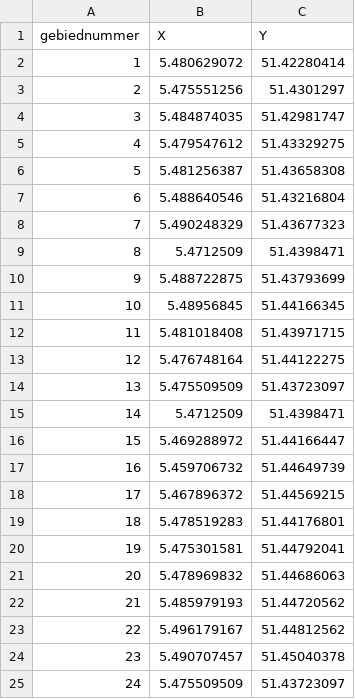
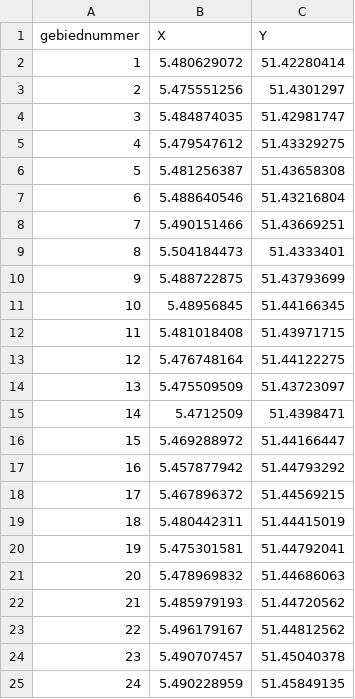
Before and after one commit to IAtmo/RiskyRunEindhoven, a CSV file: LocatiesPuntenEindhoven.csv, drawn as a sheet; the diff names each change by its address in the sheet, - before the commit and + after, or states it on an @@ line.

Commit message:
Nieuwe locatie markers

```diff
--- a/LocatiesPuntenEindhoven.csv
+++ b/LocatiesPuntenEindhoven.csv
-B8 (X): 5.490248329
+B8 (X): 5.490151466
-C8 (Y): 51.43677323
+C8 (Y): 51.43669251
-B9 (X): 5.4712509
+B9 (X): 5.504184473
-C9 (Y): 51.4398471
+C9 (Y): 51.4333401
-B17 (X): 5.459706732
+B17 (X): 5.457877942
-C17 (Y): 51.44649739
+C17 (Y): 51.44793292
-B19 (X): 5.478519283
+B19 (X): 5.480442311
-C19 (Y): 51.44176801
+C19 (Y): 51.44415019
-B25 (X): 5.475509509
+B25 (X): 5.490228959
-C25 (Y): 51.43723097
+C25 (Y): 51.45849135
```
